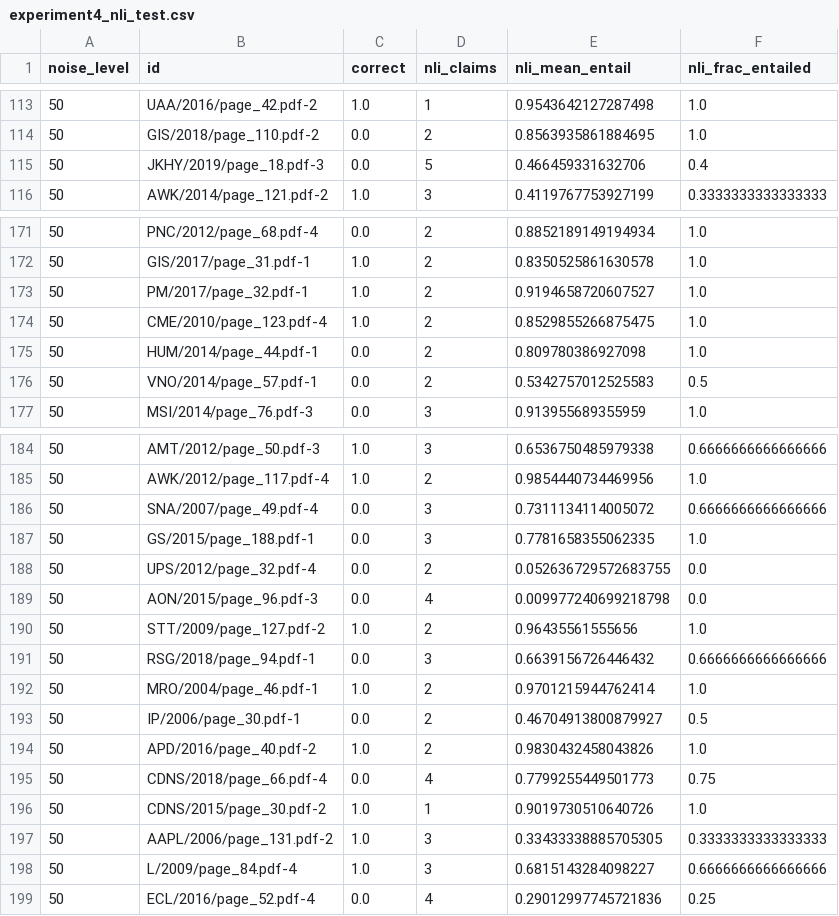
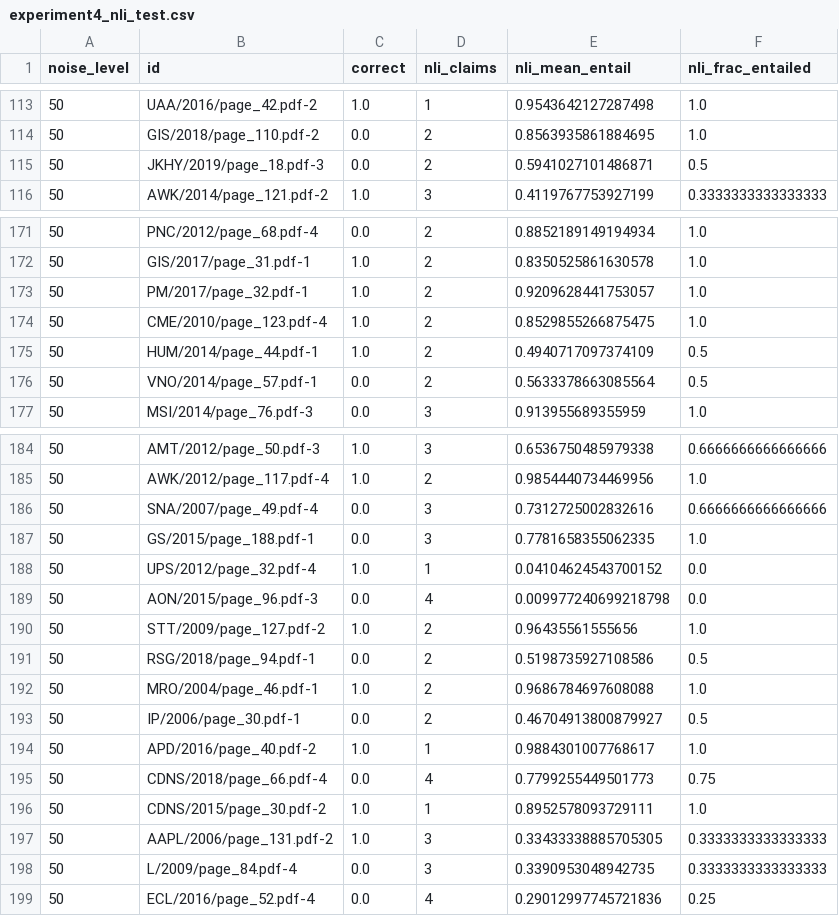
Before and after one commit to aaronsunny007/Financial-NRF, a CSV file: results/scale/q7bperiodswap_test/experiment4_nli_test.csv, drawn as a sheet; only a part is shown, gaps mark what is left out; the diff covers the shown part only.

```diff
--- a/results/scale/q7bperiodswap_test/experiment4_nli_test.csv
+++ b/results/scale/q7bperiodswap_test/experiment4_nli_test.csv
@@ -114,3 +114,3 @@ noise_level,id,correct,nli_claims,nli_mean_entail,nli_frac_entailed
 50,GIS/2018/page_110.pdf-2,0.0,2,0.8563935861884695,1.0
-50,JKHY/2019/page_18.pdf-3,0.0,5,0.466459331632706,0.4
+50,JKHY/2019/page_18.pdf-3,0.0,2,0.5941027101486871,0.5
 50,AWK/2014/page_121.pdf-2,1.0,3,0.4119767753927199,0.3333333333333333
@@ -172,6 +172,6 @@ noise_level,id,correct,nli_claims,nli_mean_entail,nli_frac_entailed
 50,GIS/2017/page_31.pdf-1,1.0,2,0.8350525861630578,1.0
-50,PM/2017/page_32.pdf-1,1.0,2,0.9194658720607527,1.0
+50,PM/2017/page_32.pdf-1,1.0,2,0.9209628441753057,1.0
 50,CME/2010/page_123.pdf-4,1.0,2,0.8529855266875475,1.0
-50,HUM/2014/page_44.pdf-1,0.0,2,0.809780386927098,1.0
-50,VNO/2014/page_57.pdf-1,0.0,2,0.5342757012525583,0.5
+50,HUM/2014/page_44.pdf-1,1.0,2,0.4940717097374109,0.5
+50,VNO/2014/page_57.pdf-1,0.0,2,0.5633378663085564,0.5
 50,MSI/2014/page_76.pdf-3,0.0,3,0.913955689355959,1.0
@@ -185,15 +185,15 @@ noise_level,id,correct,nli_claims,nli_mean_entail,nli_frac_entailed
 50,AWK/2012/page_117.pdf-4,1.0,2,0.9854440734469956,1.0
-50,SNA/2007/page_49.pdf-4,0.0,3,0.7311134114005072,0.6666666666666666
+50,SNA/2007/page_49.pdf-4,0.0,3,0.7312725002832616,0.6666666666666666
 50,GS/2015/page_188.pdf-1,0.0,3,0.7781658355062335,1.0
-50,UPS/2012/page_32.pdf-4,0.0,2,0.052636729572683755,0.0
+50,UPS/2012/page_32.pdf-4,1.0,1,0.04104624543700152,0.0
 50,AON/2015/page_96.pdf-3,0.0,4,0.009977240699218798,0.0
 50,STT/2009/page_127.pdf-2,1.0,2,0.96435561555656,1.0
-50,RSG/2018/page_94.pdf-1,0.0,3,0.6639156726446432,0.6666666666666666
-50,MRO/2004/page_46.pdf-1,1.0,2,0.9701215944762414,1.0
+50,RSG/2018/page_94.pdf-1,0.0,2,0.5198735927108586,0.5
+50,MRO/2004/page_46.pdf-1,1.0,2,0.9686784697608088,1.0
 50,IP/2006/page_30.pdf-1,0.0,2,0.46704913800879927,0.5
-50,APD/2016/page_40.pdf-2,1.0,2,0.9830432458043826,1.0
+50,APD/2016/page_40.pdf-2,1.0,1,0.9884301007768617,1.0
 50,CDNS/2018/page_66.pdf-4,0.0,4,0.7799255449501773,0.75
-50,CDNS/2015/page_30.pdf-2,1.0,1,0.9019730510640726,1.0
+50,CDNS/2015/page_30.pdf-2,1.0,1,0.8952578093729111,1.0
 50,AAPL/2006/page_131.pdf-2,1.0,3,0.33433338885705305,0.3333333333333333
-50,L/2009/page_84.pdf-4,1.0,3,0.6815143284098227,0.6666666666666666
+50,L/2009/page_84.pdf-4,0.0,3,0.3390953048942735,0.3333333333333333
 50,ECL/2016/page_52.pdf-4,0.0,4,0.29012997745721836,0.25
```
Also changed, not shown: 16 edited cells elsewhere in this file, results/scale/q7bperiodswap_test/experiment4_results_test.csv, results/scale/q7bperiodswap_test/experiment4_results_test_per_example.csv, 3 other files.
